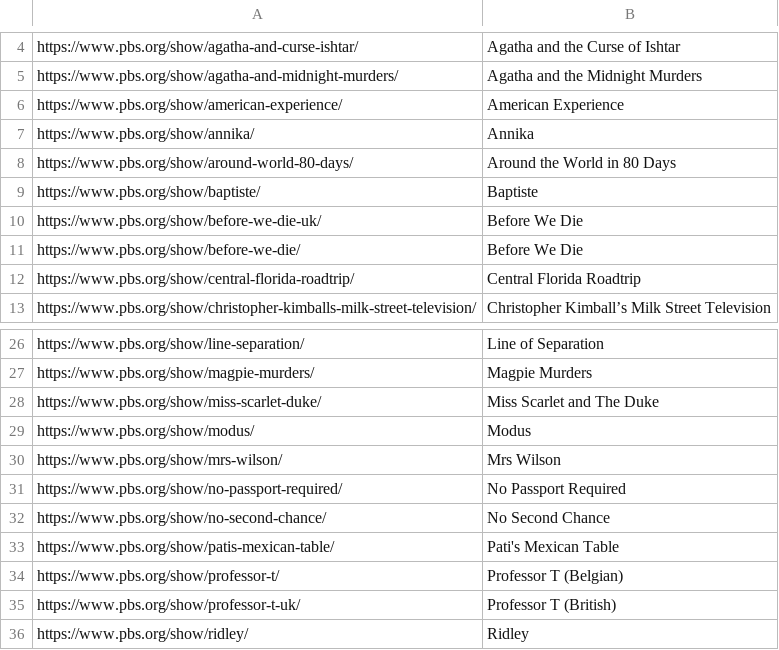
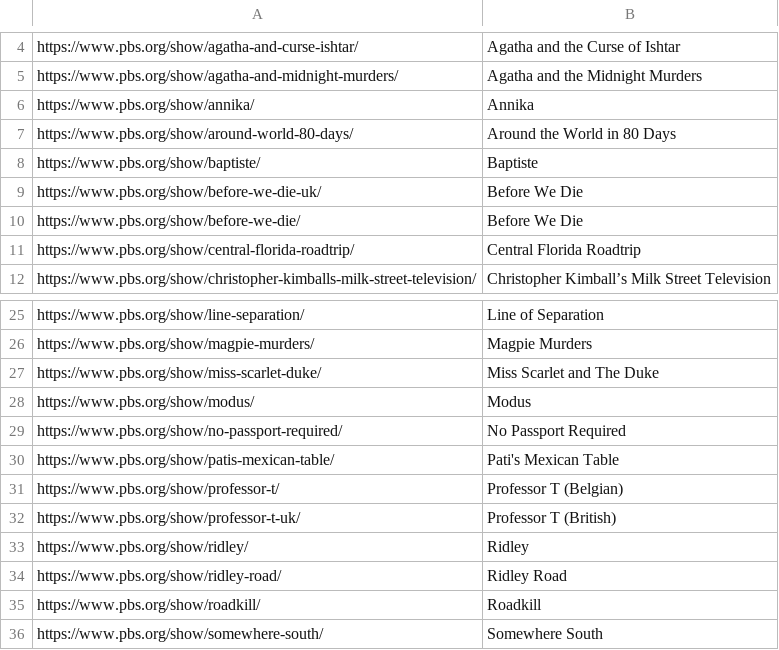
Before and after one commit to Monty/WhatsStreamingToday, a CSV file: Walter-Presents/PBS-only.csv, drawn as a sheet; only a part is shown, gaps mark what is left out; the shorter side is filled out with more unchanged rows.

Commit message:
Remove deleted shows

```diff
--- a/Walter-Presents/PBS-only.csv
+++ b/Walter-Presents/PBS-only.csv
@@ -5,3 +5,2 @@ https://www.pbs.org/show/agatha-and-curse-ishtar/	Agatha and the Curse of Ishtar
 https://www.pbs.org/show/agatha-and-midnight-murders/	Agatha and the Midnight Murders
-https://www.pbs.org/show/american-experience/	American Experience
 https://www.pbs.org/show/annika/	Annika
@@ -29,5 +28,3 @@ https://www.pbs.org/show/miss-scarlet-duke/	Miss Scarlet and The Duke
 https://www.pbs.org/show/modus/	Modus
-https://www.pbs.org/show/mrs-wilson/	Mrs Wilson
 https://www.pbs.org/show/no-passport-required/	No Passport Required
-https://www.pbs.org/show/no-second-chance/	No Second Chance
 https://www.pbs.org/show/patis-mexican-table/	Pati's Mexican Table
```
